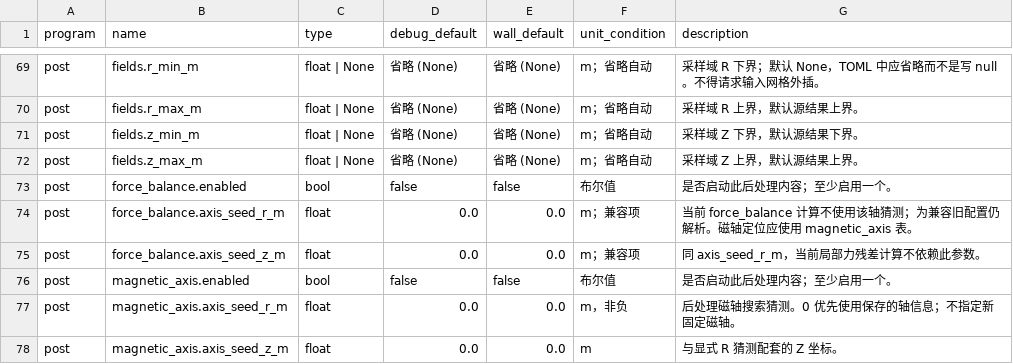
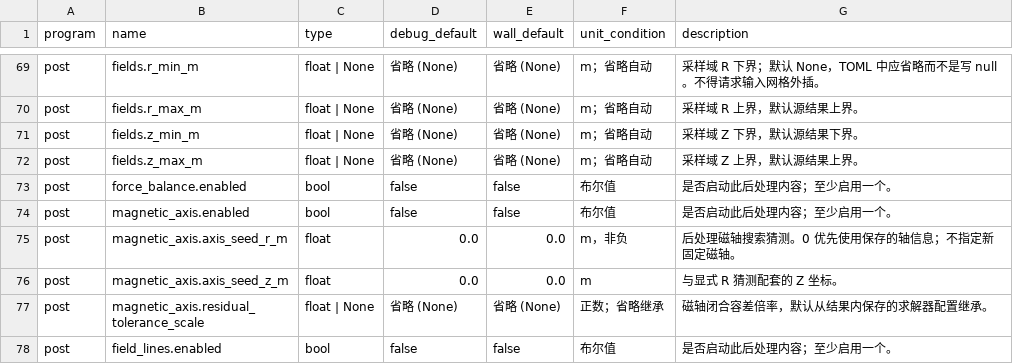
Before and after one commit to Yihui-L/HINT-websites, a CSV file: manual/docs-data/parameters.csv, drawn as a sheet; only a part is shown, gaps mark what is left out; the shorter side is filled out with more unchanged rows; the diff names each change by its address in the sheet, - before the commit and + after, or states it on an @@ line.

Commit message:
Refresh manual for current-only HINT 1.1.0

```diff
--- a/manual/docs-data/parameters.csv
+++ b/manual/docs-data/parameters.csv
-row 74: post | force_balance.axis_seed_r_m | float | 0.0 | 0.0 | m；兼容项 | 当前 force_balance 计算不使用该轴猜测；为兼容旧配置仍解析。磁轴定位应使用 magnetic_axis 表。
-row 75: post | force_balance.axis_seed_z_m | float | 0.0 | 0.0 | m；兼容项 | 同 axis_seed_r_m，当前局部力残差计算不依赖此参数。
```
Also changed, not shown: 22 other files.
